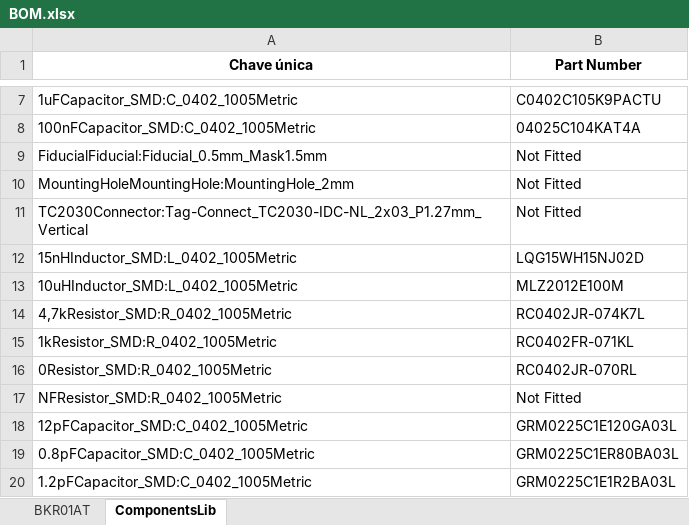
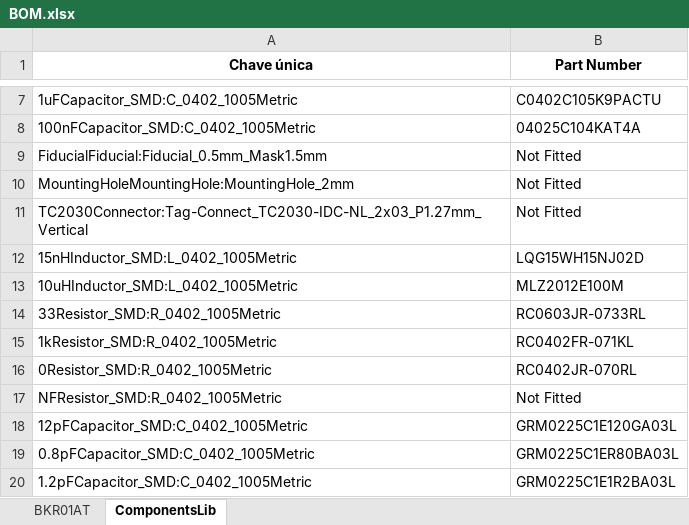
Before and after one commit to larissartemis/BKR01AT, an Excel workbook: BOM.xlsx, sheet ComponentsLib, drawn as a sheet; only a part is shown, gaps mark what is left out; values as stored, in another font and other column widths than the file's, no borders; removed rows and columns are numbered as before the commit, all else as after; the diff names each change by its address in the sheet, - before the commit and + after, or states it on an @@ line.

Commit message:
Resistores
resistências ajustadas, considerando agora a tensão do led

r = (v_bateria - v_led) / i_led

```diff
--- a/BOM.xlsx (sheet ComponentsLib)
+++ b/BOM.xlsx (sheet ComponentsLib)
-row 14: 4,7kResistor_SMD:R_0402_1005Metric | RC0402JR-074K7L
+row 14: 33Resistor_SMD:R_0402_1005Metric | RC0603JR-0733RL
```
Also changed, not shown: sheet BKR01AT, 6 other files.
